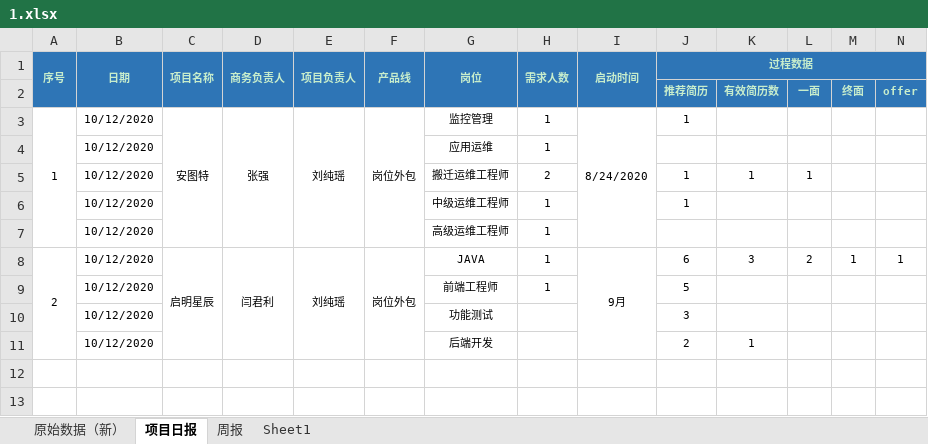
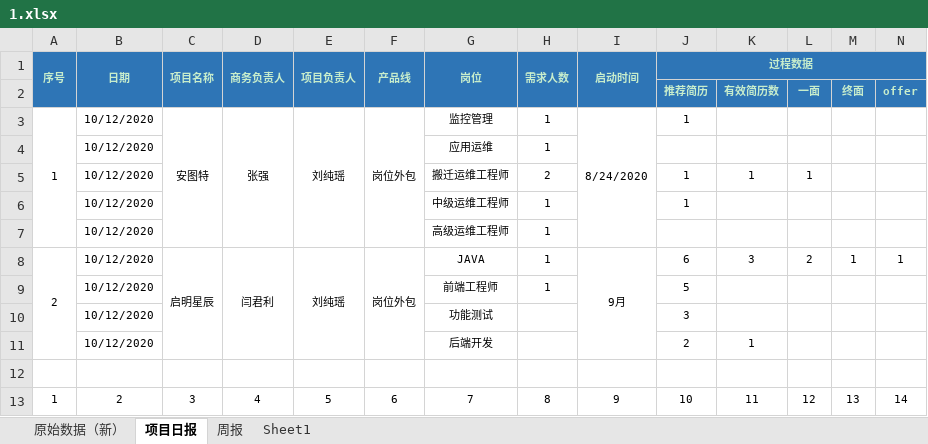
Before and after one commit to God-JohnDiamond/auto-tool-Yanjie, an Excel workbook: 1.xlsx, sheet 项目日报, drawn as a sheet; only a part is shown; values as stored, in another font and other column widths than the file's, no borders; rows hold the shown columns only; the diff names each change by its address in the sheet, - before the commit and + after, or states it on an @@ line.

```diff
--- a/1.xlsx (sheet 项目日报)
+++ b/1.xlsx (sheet 项目日报)
+row 12: (empty)
+row 13: 1 | 2 | 3 | 4 | 5 | 6 | 7 | 8 | 9 | 10 | 11 | 12 | 13 | 14
```
Also changed, not shown: sheet 周报, sheet Sheet1, sheet 原始数据（新）, 2 other files.
